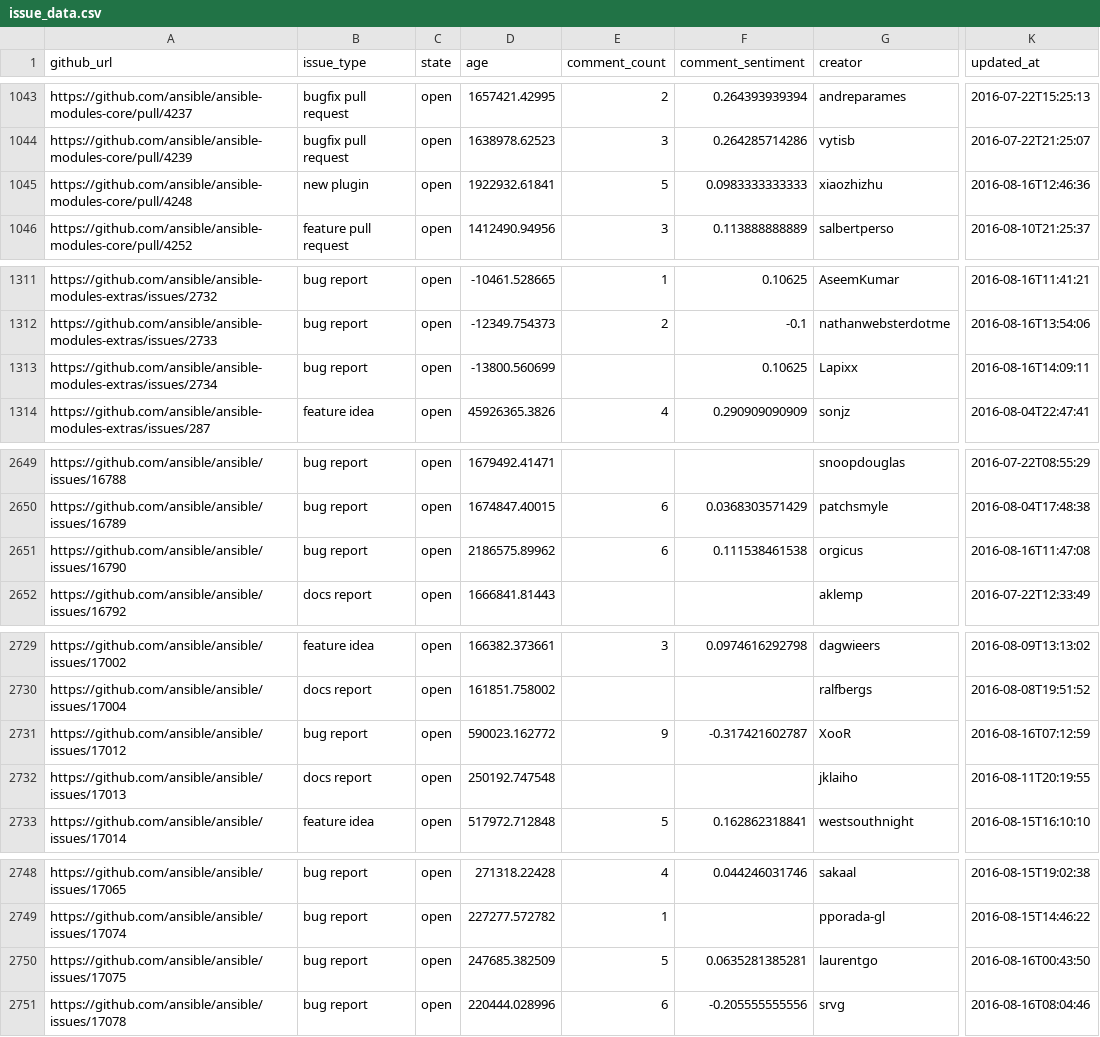
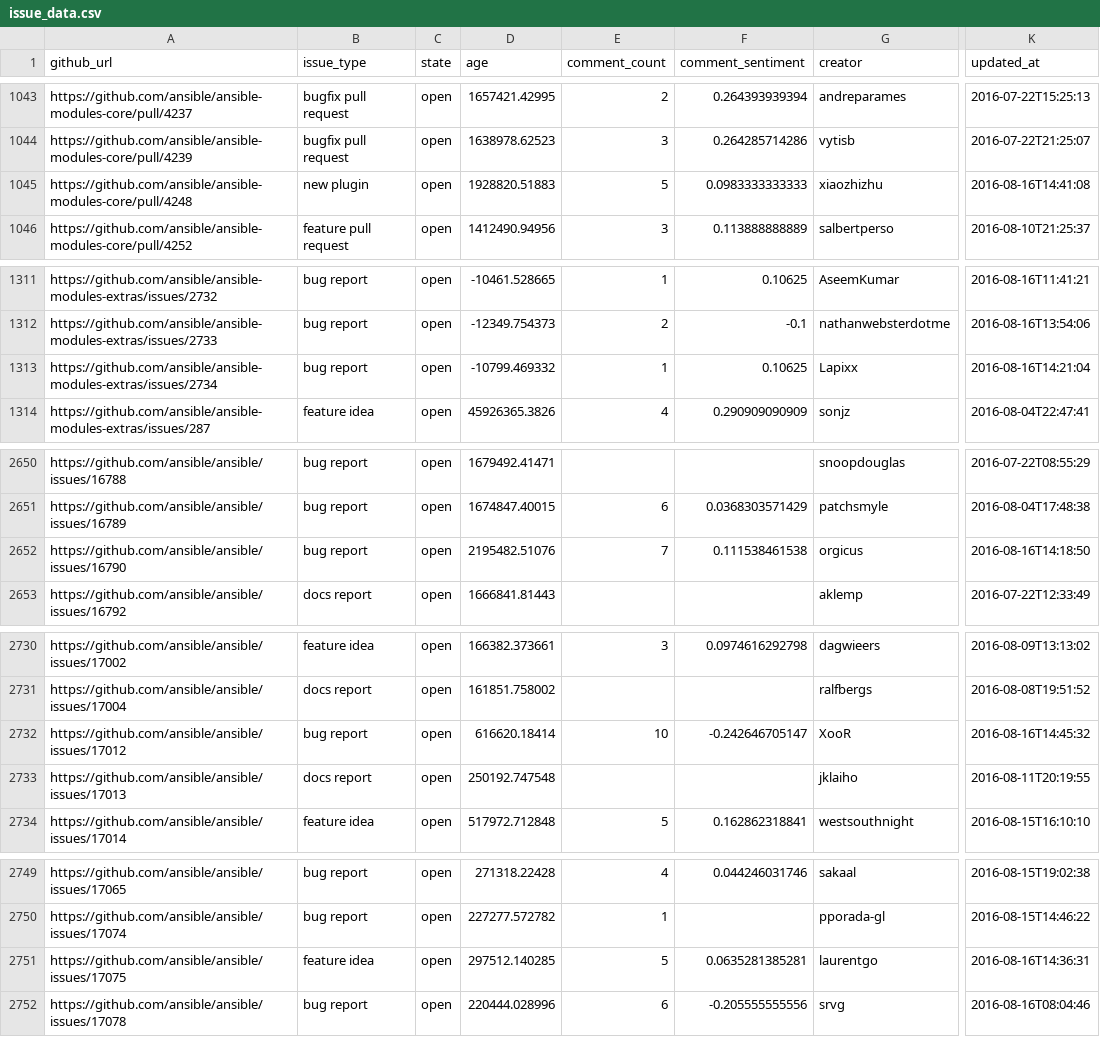
Before and after one commit to jctanner/jctanner.github.io, a CSV file: ansible/open/issue_data.csv, drawn as a sheet; only a part is shown, gaps mark what is left out; addresses are those after the commit; the diff covers the shown part only; the diff names each change by its address in the sheet, - before the commit and + after, or states it on an @@ line.

```diff
--- a/ansible/open/issue_data.csv
+++ b/ansible/open/issue_data.csv
-D1045 (age): 1922932.61841
+D1045 (age): 1928820.51883
-K1045 (updated_at): 2016-08-16T12:46:36
+K1045 (updated_at): 2016-08-16T14:41:08
-D1313 (age): -13800.560699
+D1313 (age): -10799.469332
-E1313 (comment_count): (empty)
+E1313 (comment_count): 1
-K1313 (updated_at): 2016-08-16T14:09:11
+K1313 (updated_at): 2016-08-16T14:21:04
-D2652 (age): 2186575.89962
+D2652 (age): 2195482.51076
-E2652 (comment_count): 6
+E2652 (comment_count): 7
-K2652 (updated_at): 2016-08-16T11:47:08
+K2652 (updated_at): 2016-08-16T14:18:50
-D2732 (age): 590023.162772
+D2732 (age): 616620.18414
-E2732 (comment_count): 9
+E2732 (comment_count): 10
-F2732 (comment_sentiment): -0.317421602787
+F2732 (comment_sentiment): -0.242646705147
-K2732 (updated_at): 2016-08-16T07:12:59
+K2732 (updated_at): 2016-08-16T14:45:32
-B2751 (issue_type): bug report
+B2751 (issue_type): feature idea
-D2751 (age): 247685.382509
+D2751 (age): 297512.140285
-K2751 (updated_at): 2016-08-16T00:43:50
+K2751 (updated_at): 2016-08-16T14:36:31
```
Also changed, not shown: 2 added rows and 20 edited cells elsewhere in this file, ansible/stats/repostats.csv, 10 other files.
